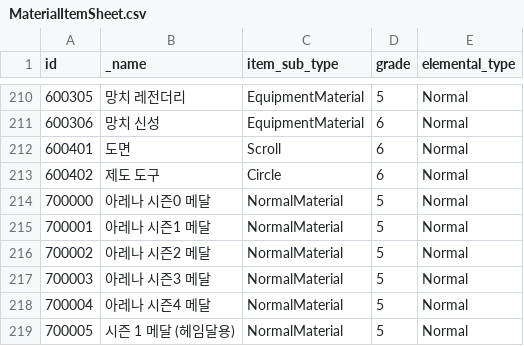
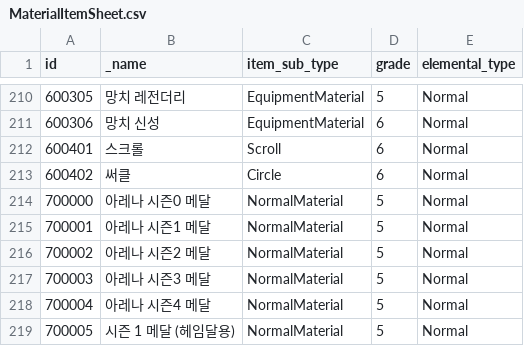
Before and after one commit to planetarium/lib9c, a CSV file: Lib9c/TableCSV/MaterialItemSheet.csv, drawn as a sheet; only a part is shown, gaps mark what is left out; the diff covers the shown part only.

```diff
--- a/Lib9c/TableCSV/MaterialItemSheet.csv
+++ b/Lib9c/TableCSV/MaterialItemSheet.csv
@@ -211,4 +211,4 @@ id,_name,item_sub_type,grade,elemental_type
 600306,망치 신성,EquipmentMaterial,6,Normal
-600401,도면,Scroll,6,Normal
-600402,제도 도구,Circle,6,Normal
+600401,스크롤,Scroll,6,Normal
+600402,써클,Circle,6,Normal
 700000,아레나 시즌0 메달,NormalMaterial,5,Normal
```
Also changed, not shown: 30 added rows, 1 removed row and 1 edited cell elsewhere in this file.
